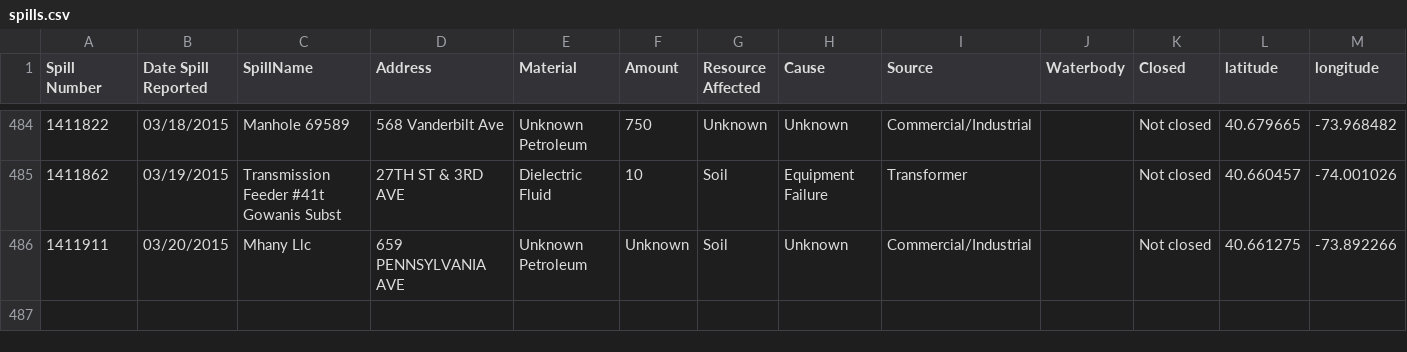
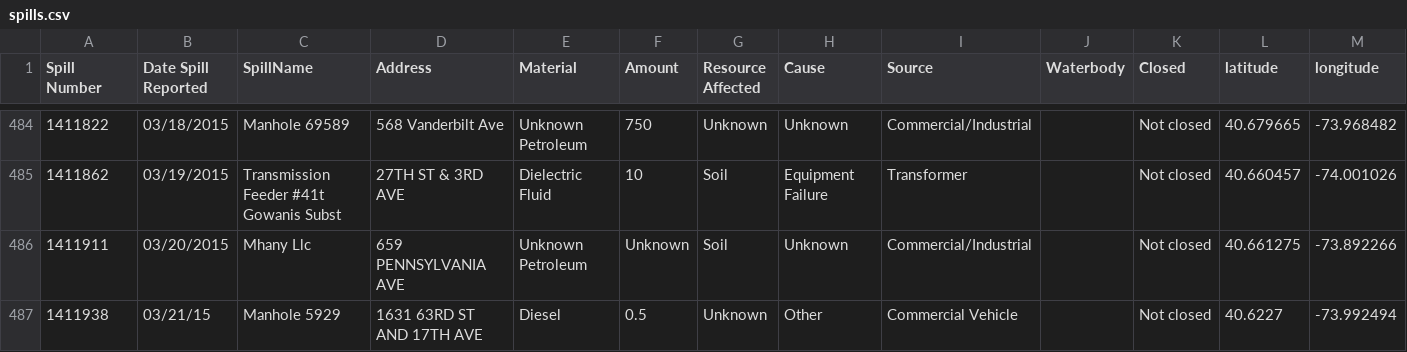
Before and after one commit to jhubley/spills, a CSV file: spills.csv, drawn as a sheet; only a part is shown, gaps mark what is left out.

Commit message:
added one more incident from 3/21

```diff
--- a/spills.csv
+++ b/spills.csv
@@ -486 +486,2 @@ Spill Number,Date Spill Reported,SpillName,Address,Material,Amount,Resource Affe
 1411911,03/20/2015,Mhany Llc,659 PENNSYLVANIA AVE,Unknown Petroleum,Unknown,Soil,Unknown,Commercial/Industrial,,Not closed,40.661275,-73.892266
+1411938,03/21/15,Manhole 5929,1631 63RD ST AND 17TH AVE,Diesel,0.5,Unknown,Other,Commercial Vehicle,,Not closed,40.6227,-73.992494
```
